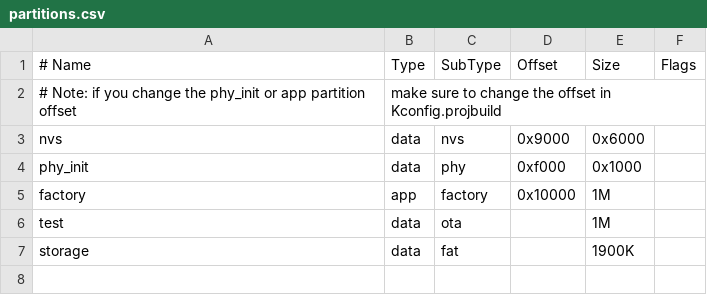
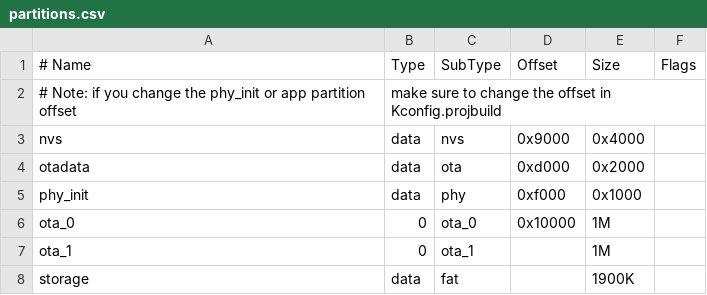
Before and after one commit to maygli/Datcha, a CSV file: WiFiSwitch/firmware/partitions.csv, drawn as a sheet; removed rows and columns are numbered as before the commit, all else as after; the diff names each change by its address in the sheet, - before the commit and + after, or states it on an @@ line.

Commit message:
Upload firmware file was implemented

```diff
--- a/WiFiSwitch/firmware/partitions.csv
+++ b/WiFiSwitch/firmware/partitions.csv
-E3 (Size): 0x6000
+E3 (Size): 0x4000
+row 4: otadata | data | ota | 0xd000 | 0x2000
-row 5: factory | app | factory | 0x10000 | 1M
-row 6: test | data | ota |  | 1M
+row 6: ota_0 | 0 | ota_0 | 0x10000 | 1M
+row 7: ota_1 | 0 | ota_1 |  | 1M
```
Also changed, not shown: 3 other files.
